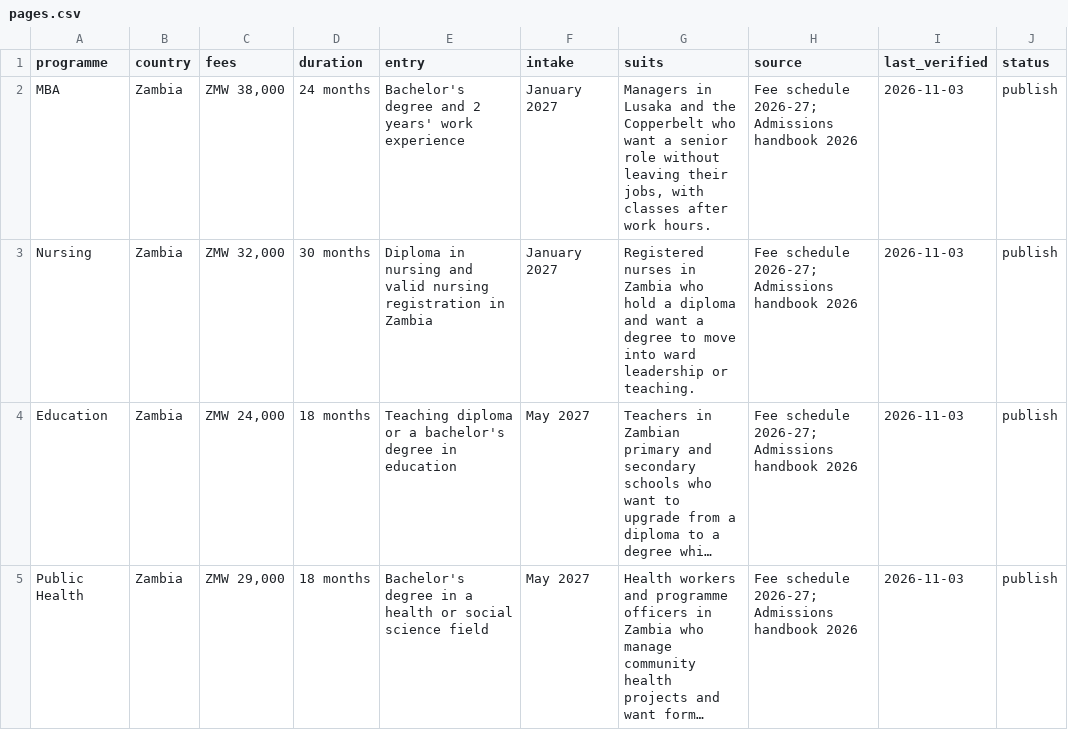
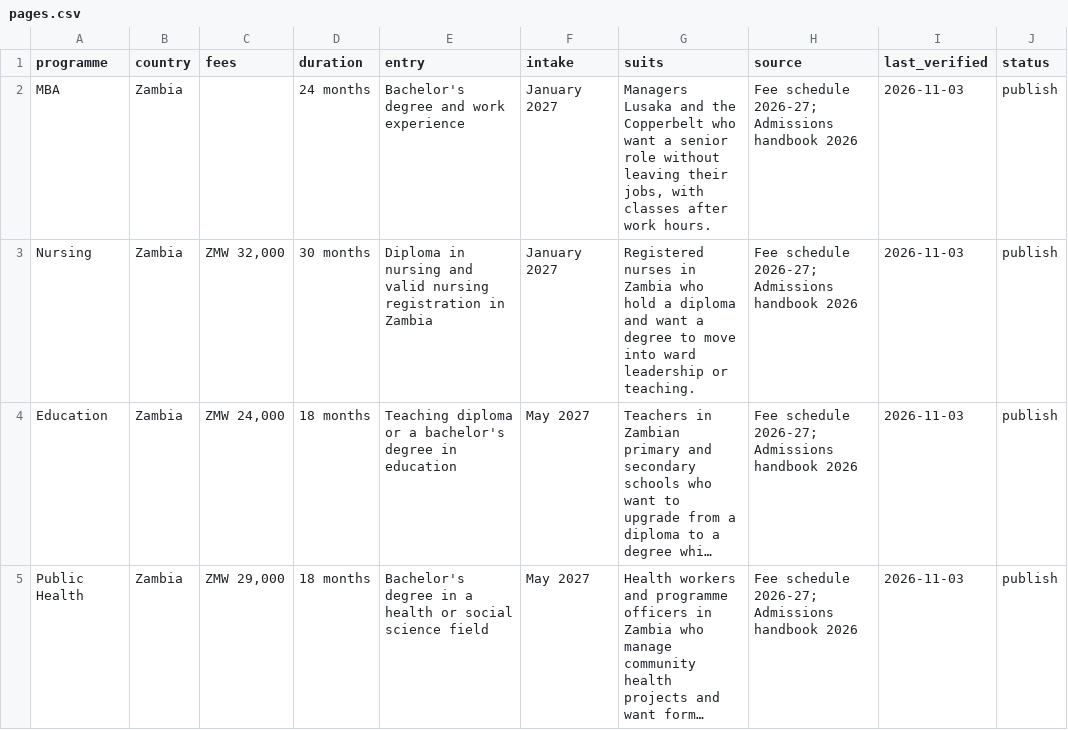
Before and after one commit to graceomolola001-cmyk/kestrel-pseo, a CSV file: data/pages.csv, drawn as a sheet; only a part is shown; long unchanged cells end in ….

Commit message:
errors

```diff
--- a/data/pages.csv
+++ b/data/pages.csv
@@ -1,3 +1,3 @@
 programme,country,fees,duration,entry,intake,suits,source,last_verified,status
-MBA,Zambia,"ZMW 38,000",24 months,Bachelor's degree and 2 years' work experience,January 2027,"Managers in Lusaka and the Copperbelt who want a senior role without leaving their jobs, with classes after work hours.",Fee schedule 2026-27; Admissions handbook 2026,2026-11-03,publish
+MBA,Zambia,"",24 months,Bachelor's degree and  work experience,January 2027,"Managers  Lusaka and the Copperbelt who want a senior role without leaving their jobs, with classes after work hours.",Fee schedule 2026-27; Admissions handbook 2026,2026-11-03,publish
 Nursing,Zambia,"ZMW 32,000",30 months,Diploma in nursing and valid nursing registration in Zambia,January 2027,Registered nurses in Zambia who hold a diploma and want a degree to move into ward leadership or teaching.,Fee schedule 2026-27; Admissions handbook 2026,2026-11-03,publish
```
